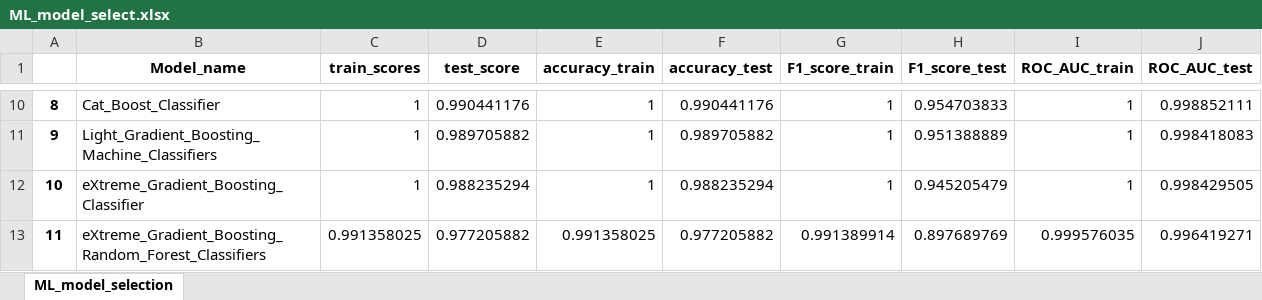
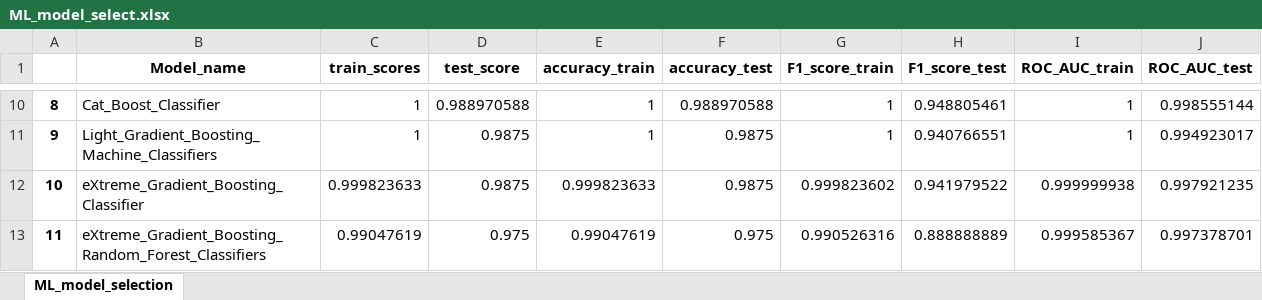
Before and after one commit to AshwinAshok3/Personal-Loan, an Excel workbook: src/models/ML_model_select.xlsx, sheet ML_model_selection, drawn as a sheet; only a part is shown, gaps mark what is left out; values as stored, in another font and other column widths than the file's, no borders; the diff covers the shown part only; the diff names each change by its address in the sheet, - before the commit and + after, or states it on an @@ line.

```diff
--- a/src/models/ML_model_select.xlsx (sheet ML_model_selection)
+++ b/src/models/ML_model_select.xlsx (sheet ML_model_selection)
-D10 (test_score): 0.990441176
+D10 (test_score): 0.988970588
-F10 (accuracy_test): 0.990441176
+F10 (accuracy_test): 0.988970588
-H10 (F1_score_test): 0.954703833
+H10 (F1_score_test): 0.948805461
-J10 (ROC_AUC_test): 0.998852111
+J10 (ROC_AUC_test): 0.998555144
-D11 (test_score): 0.989705882
+D11 (test_score): 0.9875
-F11 (accuracy_test): 0.989705882
+F11 (accuracy_test): 0.9875
-H11 (F1_score_test): 0.951388889
+H11 (F1_score_test): 0.940766551
-J11 (ROC_AUC_test): 0.998418083
+J11 (ROC_AUC_test): 0.994923017
-C12 (train_scores): 1
+C12 (train_scores): 0.999823633
-D12 (test_score): 0.988235294
+D12 (test_score): 0.9875
-E12 (accuracy_train): 1
+E12 (accuracy_train): 0.999823633
-F12 (accuracy_test): 0.988235294
+F12 (accuracy_test): 0.9875
-G12 (F1_score_train): 1
+G12 (F1_score_train): 0.999823602
-H12 (F1_score_test): 0.945205479
+H12 (F1_score_test): 0.941979522
-I12 (ROC_AUC_train): 1
+I12 (ROC_AUC_train): 0.999999938
-J12 (ROC_AUC_test): 0.998429505
+J12 (ROC_AUC_test): 0.997921235
-C13 (train_scores): 0.991358025
+C13 (train_scores): 0.99047619
-D13 (test_score): 0.977205882
+D13 (test_score): 0.975
-E13 (accuracy_train): 0.991358025
+E13 (accuracy_train): 0.99047619
-F13 (accuracy_test): 0.977205882
+F13 (accuracy_test): 0.975
-G13 (F1_score_train): 0.991389914
+G13 (F1_score_train): 0.990526316
-H13 (F1_score_test): 0.897689769
+H13 (F1_score_test): 0.888888889
-I13 (ROC_AUC_train): 0.999576035
+I13 (ROC_AUC_train): 0.999585367
-J13 (ROC_AUC_test): 0.996419271
+J13 (ROC_AUC_test): 0.997378701
```
Also changed, not shown: 60 edited cells elsewhere in this sheet, 11 other files.
